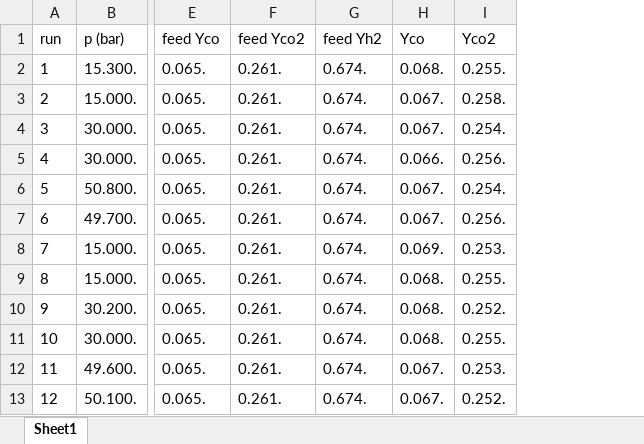
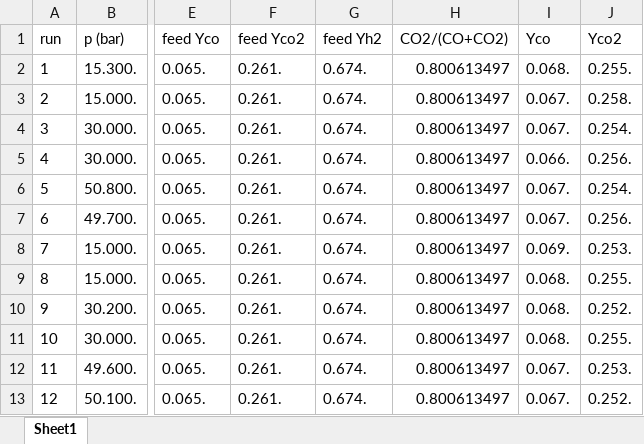
Before and after one commit to comocheng/meOH-analysis, an Excel workbook: cantera_simulations/Graaf_data/Feed_1.xlsx, sheet Sheet1, drawn as a sheet; only a part is shown, gaps mark what is left out; values as stored, in another font and other column widths than the file's, no borders; the diff names each change by its address in the sheet, - before the commit and + after, or states it on an @@ line.

Commit message:
added columns for CO2/(CO+CO2) ratio to Graaf data

```diff
--- a/cantera_simulations/Graaf_data/Feed_1.xlsx (sheet Sheet1)
+++ b/cantera_simulations/Graaf_data/Feed_1.xlsx (sheet Sheet1)
+column H (CO2/(CO+CO2)), rows 2-13: all 0.800613497
```
Also changed, not shown: cantera_simulations/Graaf_data/Feed_2.xlsx, cantera_simulations/Graaf_data/Feed_3.xlsx, 6 other files.
